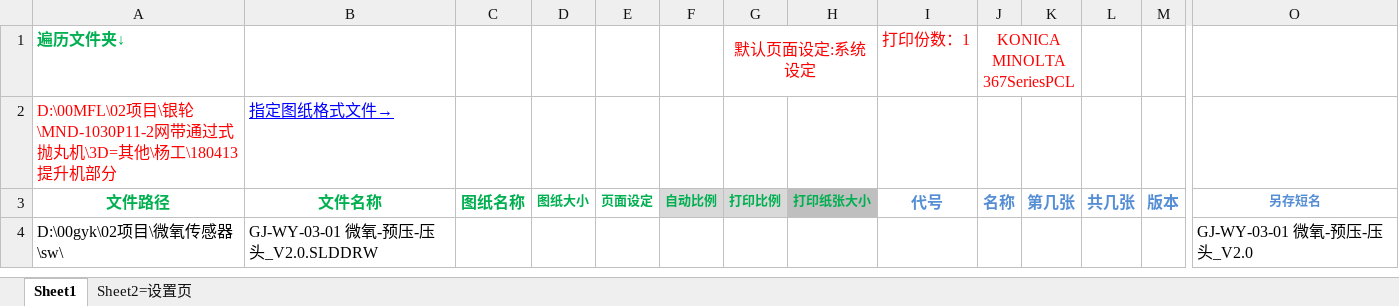
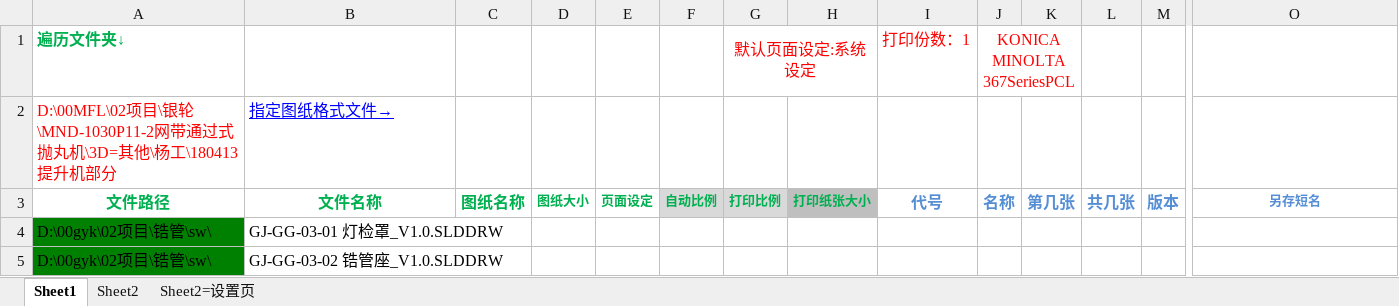
Before and after one commit to xiaoquanamm/SWVBA, an Excel workbook: 改图纸格式+属性+存PDF+打印=200526.xlsm, sheet Sheet1, drawn as a sheet; only a part is shown, gaps mark what is left out; values as stored, in another font and other column widths than the file's, no borders; charts and pictures and conditional formats not drawn; removed rows and columns are numbered as before the commit, all else as after; rows hold the shown columns only; the diff names each change by its address in the sheet, - before the commit and + after, or states it on an @@ line.

```diff
--- a/改图纸格式+属性+存PDF+打印=200526.xlsm (sheet Sheet1)
+++ b/改图纸格式+属性+存PDF+打印=200526.xlsm (sheet Sheet1)
+sheet tab: Sheet2
-row 4: D:\00gyk\02项目\微氧传感器\sw\ | GJ-WY-03-01 微氧-预压-压头_V2.0.SLDDRW |  |  |  |  |  |  |  |  |  |  |  | GJ-WY-03-01 微氧-预压-压头_V2.0
+row 4: D:\00gyk\02项目\锆管\sw\ | GJ-GG-03-01 灯检罩_V1.0.SLDDRW
+row 5: D:\00gyk\02项目\锆管\sw\ | GJ-GG-03-02 锆管座_V1.0.SLDDRW
```
Also changed, not shown: charts or pictures, 设置材质+属性=200526.xlsm, 3 other files.
